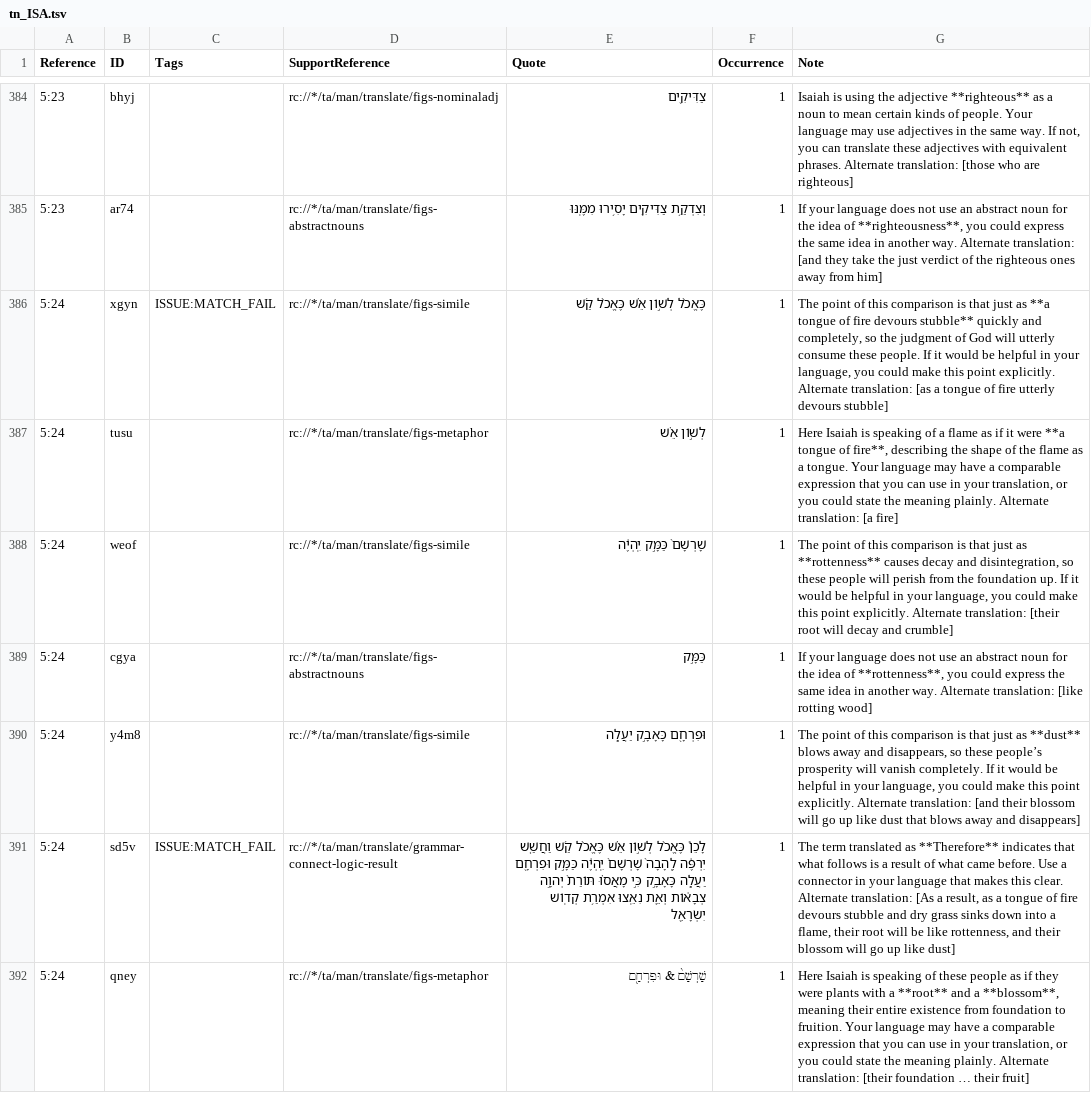
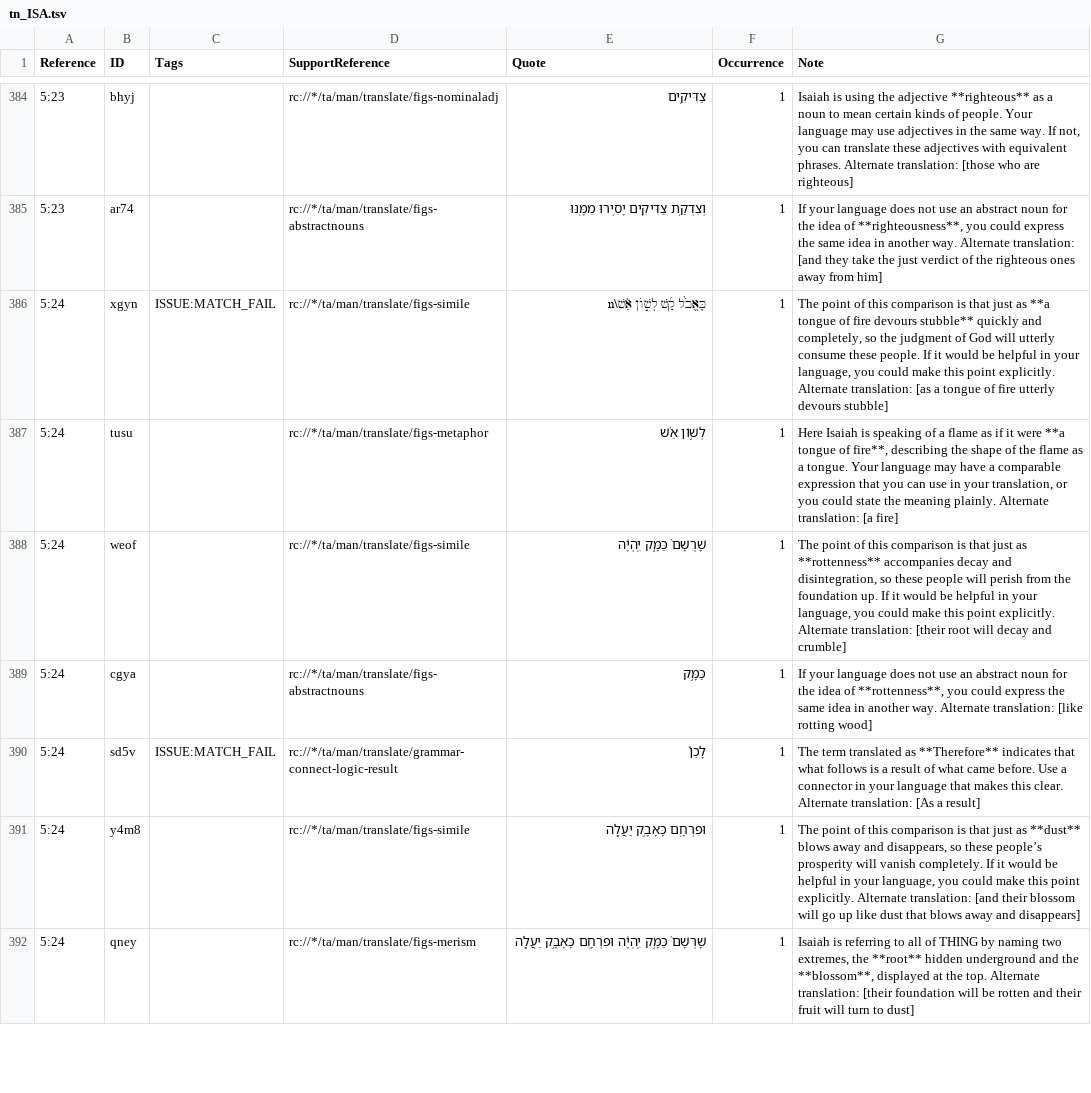
Before and after one commit to ding0t/en_tn, a TSV file: tn_ISA.tsv, drawn as a sheet; only a part is shown, gaps mark what is left out; removed rows and columns are numbered as before the commit, all else as after; the diff covers the shown part only; the diff names each change by its address in the sheet, - before the commit and + after, or states it on an @@ line.

Commit message:
Merge justplainjane47-tc-create-1 into master by justplainjane47 (#6905)
Co-authored-by: justplainjane47 <jane.bussard@unfoldingword.org>
Co-committed-by: justplainjane47 <jane.bussard@unfoldingword.org>

```diff
--- a/tn_ISA.tsv
+++ b/tn_ISA.tsv
-E386 (Quote): כֶּאֱכֹ֨ל לְשׁ֣וֹן אֵ֗שׁ כֶּאֱכֹ֨ל קַ֜שׁ
+E386 (Quote): כֶּאֱכֹ֨ל קַ֜שׁ לְשׁ֣וֹן אֵ֗שׁ\n
-G388 (Note): …as **rottenness** causes decay and…
+G388 (Note): …as **rottenness** accompanies decay and…
+row 390: 5:24 | sd5v | ISSUE:MATCH_FAIL | rc://*/ta/man/translate/grammar-connect-logic-result | לָכֵן֩ | 1 | The term translated as **Therefore** indicates that what follows is a result of what came before. Use a connector in your language that makes this clear. Alternate translation: [As a result]
-row 391: 5:24 | sd5v | ISSUE:MATCH_FAIL | rc://*/ta/man/translate/grammar-connect-logic-result | לָכֵן֩ כֶּאֱכֹ֨ל לְשׁ֣וֹן אֵ֗שׁ כֶּאֱכֹ֨ל קַ֜שׁ וַחֲשַׁ֤שׁ יִרְפֶּ֔ה לֶֽהָבָה֙ שָׁרְשָׁם֙ יִֽהְיֶ֔ה כַּמָּ֣ק וּפִרְחָ֖ם יַעֲלֶ֑ה כָּאָבָ֣ק כִּ֣י מָאֲס֗וּ תּוֹרַת֙ יְהוָ֣ה צְבָא֔וֹת וְאֵ֛ת נִאֵֽצוּ אִמְרַ֥ת קְדֽוֹשׁ יִשְׂרָאֵ֖ל | 1 | The term translated as **Therefore** indicates that what follows is a result of what came before. Use a connector in your language that makes this clear. Alternate translation: [As a result, as a tongue of fire devours stubble and dry grass sinks down into a flame, their root will be like rottenness, and their blossom will go up like dust]
-D392 (SupportReference): rc://*/ta/man/translate/figs-metaphor
+D392 (SupportReference): rc://*/ta/man/translate/figs-merism
-E392 (Quote): שָׁרְשָׁם֙ & וּפִרְחָ֖ם
+E392 (Quote): שָׁרְשָׁם֙ כַּמָּ֣ק יִֽהְיֶ֔ה וּפִרְחָ֖ם כָּאָבָ֣ק יַעֲלֶ֑ה
-G392 (Note): Here Isaiah is speaking of these people as if they were plants with a **root** and a **blossom**, meaning their entire existence from foundation to fruition. Your language may have a comparable expression that you can use in your translation, or you could state the meaning plainly. Alternate translation: [their foundation … their fruit]
+G392 (Note): Isaiah is referring to all of THING by naming two extremes, the **root** hidden underground and the **blossom**, displayed at the top. Alternate translation: [their foundation will be rotten and their fruit will turn to dust]
```
Also changed, not shown: 5 added rows, 3 removed rows, 1 moved row and 14 edited cells elsewhere in this file.
